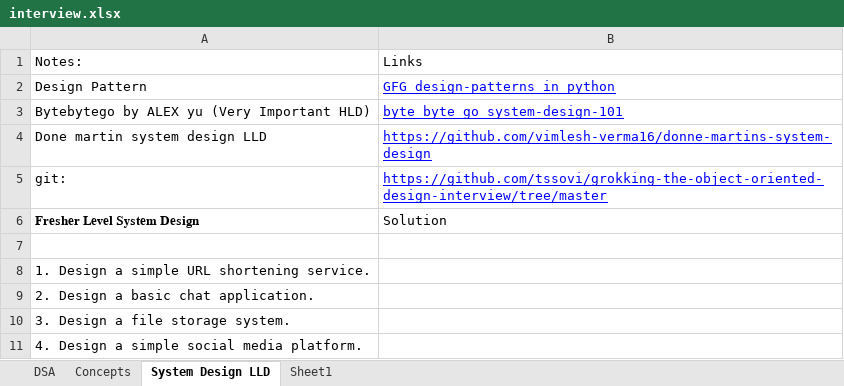
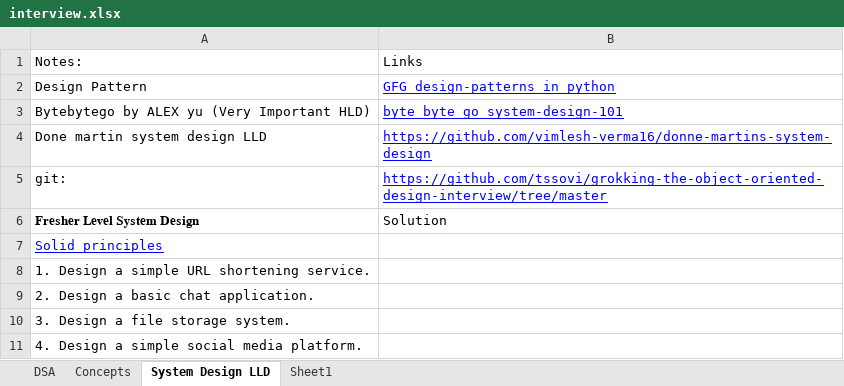
Before and after one commit to vimlesh-verma16/prep, an Excel workbook: interview.xlsx, sheet System Design LLD, drawn as a sheet; only a part is shown; values as stored, in another font and other column widths than the file's, no borders; the diff names each change by its address in the sheet, - before the commit and + after, or states it on an @@ line.

```diff
--- a/interview.xlsx (sheet System Design LLD)
+++ b/interview.xlsx (sheet System Design LLD)
-A7: (empty)
+A7: Solid principles
```
Also changed, not shown: sheet Concepts, sheet DSA, 1 other file.
